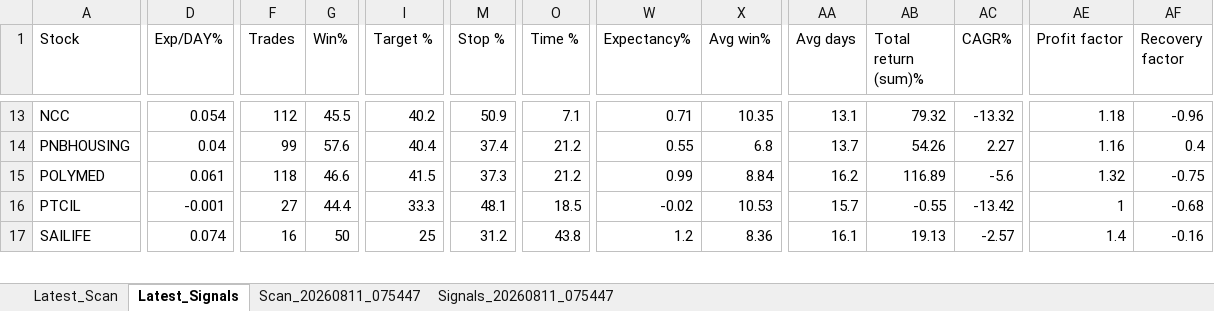
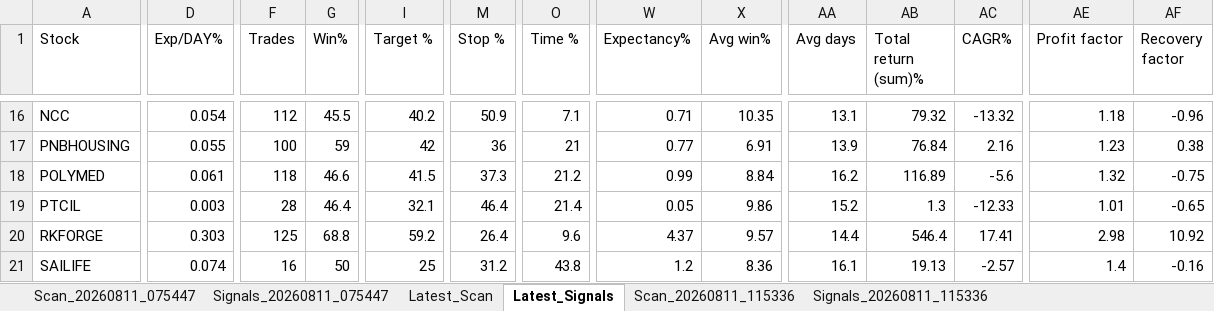
Before and after one commit to PavanSaiNekkala/Swing_Scanner_Latest, an Excel workbook: downloads/history/swing_scanner_smallcap_history.xlsx, sheet Latest_Signals, drawn as a sheet; only a part is shown, gaps mark what is left out; values as stored, in another font and other column widths than the file's, no borders; addresses are those after the commit; rows hold the shown columns only; the diff covers the shown part only; the diff names each change by its address in the sheet, - before the commit and + after, or states it on an @@ line.

```diff
--- a/downloads/history/swing_scanner_smallcap_history.xlsx (sheet Latest_Signals)
+++ b/downloads/history/swing_scanner_smallcap_history.xlsx (sheet Latest_Signals)
+sheet tab: Scan_20260811_115336
+sheet tab: Signals_20260811_115336
@@ sheet tab order changed: Scan_20260811_075447 | Signals_20260811_075447 | Latest_Scan | Latest_Signals | Scan_20260811_115336 | Signals_20260811_115336 @@
-D17 (Exp/DAY%): 0.04
+D17 (Exp/DAY%): 0.055
-F17 (Trades): 99
+F17 (Trades): 100
-G17 (Win%): 57.6
+G17 (Win%): 59
-I17 (Target %): 40.4
+I17 (Target %): 42
-M17 (Stop %): 37.4
+M17 (Stop %): 36
-O17 (Time %): 21.2
+O17 (Time %): 21
-W17 (Expectancy%): 0.55
+W17 (Expectancy%): 0.77
-X17 (Avg win%): 6.8
+X17 (Avg win%): 6.91
-AA17 (Avg days): 13.7
+AA17 (Avg days): 13.9
-AB17 (Total return (sum)%): 54.26
+AB17 (Total return (sum)%): 76.84
-AC17 (CAGR%): 2.27
+AC17 (CAGR%): 2.16
-AE17 (Profit factor): 1.16
+AE17 (Profit factor): 1.23
-AF17 (Recovery factor): 0.4
+AF17 (Recovery factor): 0.38
-D19 (Exp/DAY%): -0.001
+D19 (Exp/DAY%): 0.003
-F19 (Trades): 27
+F19 (Trades): 28
-G19 (Win%): 44.4
+G19 (Win%): 46.4
-I19 (Target %): 33.3
+I19 (Target %): 32.1
-M19 (Stop %): 48.1
+M19 (Stop %): 46.4
-O19 (Time %): 18.5
+O19 (Time %): 21.4
-W19 (Expectancy%): -0.02
+W19 (Expectancy%): 0.05
-X19 (Avg win%): 10.53
+X19 (Avg win%): 9.86
-AA19 (Avg days): 15.7
+AA19 (Avg days): 15.2
-AB19 (Total return (sum)%): -0.55
+AB19 (Total return (sum)%): 1.3
-AC19 (CAGR%): -13.42
+AC19 (CAGR%): -12.33
-AE19 (Profit factor): 1
+AE19 (Profit factor): 1.01
-AF19 (Recovery factor): -0.68
+AF19 (Recovery factor): -0.65
+row 20: RKFORGE | 0.303 | 125 | 68.8 | 59.2 | 26.4 | 9.6 | 4.37 | 9.57 | 14.4 | 546.4 | 17.41 | 2.98 | 10.92
```
Also changed, not shown: 8 added rows, 6 removed rows and 44 edited cells elsewhere in this sheet, sheet Latest_Scan.
